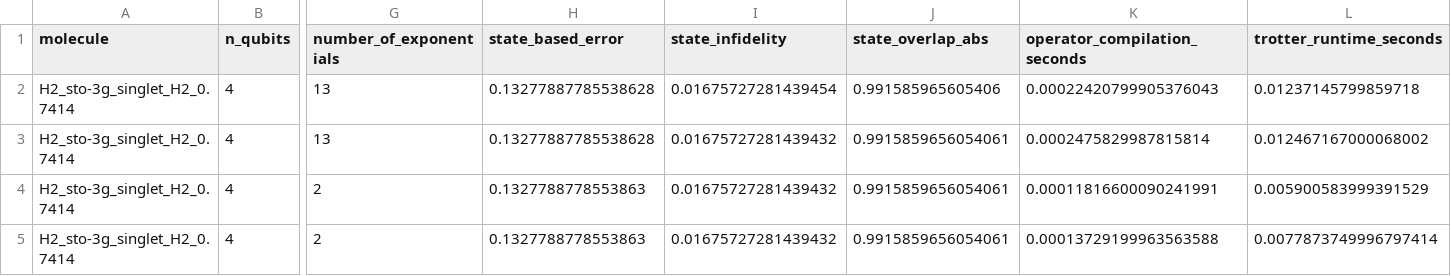
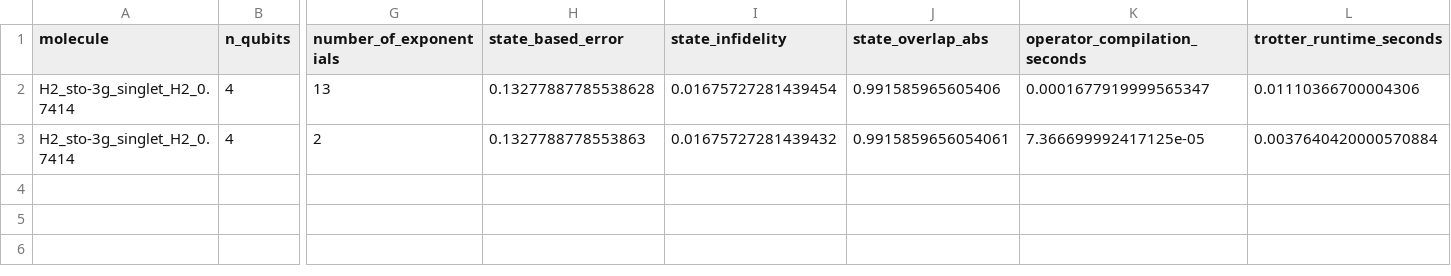
Before and after one commit to lanl/qhat, a CSV file: fermionic_trotter_results/H2_sto-3g_singlet_H2_0.7414/H2_sto-3g_singlet_H2_0.7414_fermionic_state_errors.csv, drawn as a sheet; only a part is shown, gaps mark what is left out; removed rows and columns are numbered as before the commit, all else as after; rows hold the shown columns only; the diff names each change by its address in the sheet, - before the commit and + after, or states it on an @@ line.

```diff
--- a/fermionic_trotter_results/H2_sto-3g_singlet_H2_0.7414/H2_sto-3g_singlet_H2_0.7414_fermionic_state_errors.csv
+++ b/fermionic_trotter_results/H2_sto-3g_singlet_H2_0.7414/H2_sto-3g_singlet_H2_0.7414_fermionic_state_errors.csv
-K2 (operator_compilation_seconds): 0.00022420799905376043
+K2 (operator_compilation_seconds): 0.0001677919999565347
-L2 (trotter_runtime_seconds): 0.01237145799859718
+L2 (trotter_runtime_seconds): 0.01110366700004306
-row 3: H2_sto-3g_singlet_H2_0.7414 | 4 | 13 | 0.13277887785538628 | 0.01675727281439432 | 0.9915859656054061 | 0.0002475829987815814 | 0.012467167000068002
-K3 (operator_compilation_seconds): 0.00011816600090241991
+K3 (operator_compilation_seconds): 7.366699992417125e-05
-L3 (trotter_runtime_seconds): 0.005900583999391529
+L3 (trotter_runtime_seconds): 0.0037640420000570884
-row 5: H2_sto-3g_singlet_H2_0.7414 | 4 | 2 | 0.1327788778553863 | 0.01675727281439432 | 0.9915859656054061 | 0.00013729199963563588 | 0.0077873749996797414
```
Also changed, not shown: fermionic_trotter_results/H2_sto-3g_singlet_H2_0.7414/H2_sto-3g_singlet_H2_0.7414_fermionic_state_summary.csv, fermionic_trotter_results/H2_sto-3g_singlet_H2_0.7414/H2_sto-3g_singlet_H2_0.7414_graph_structure_comparison.csv, 1 other file.
